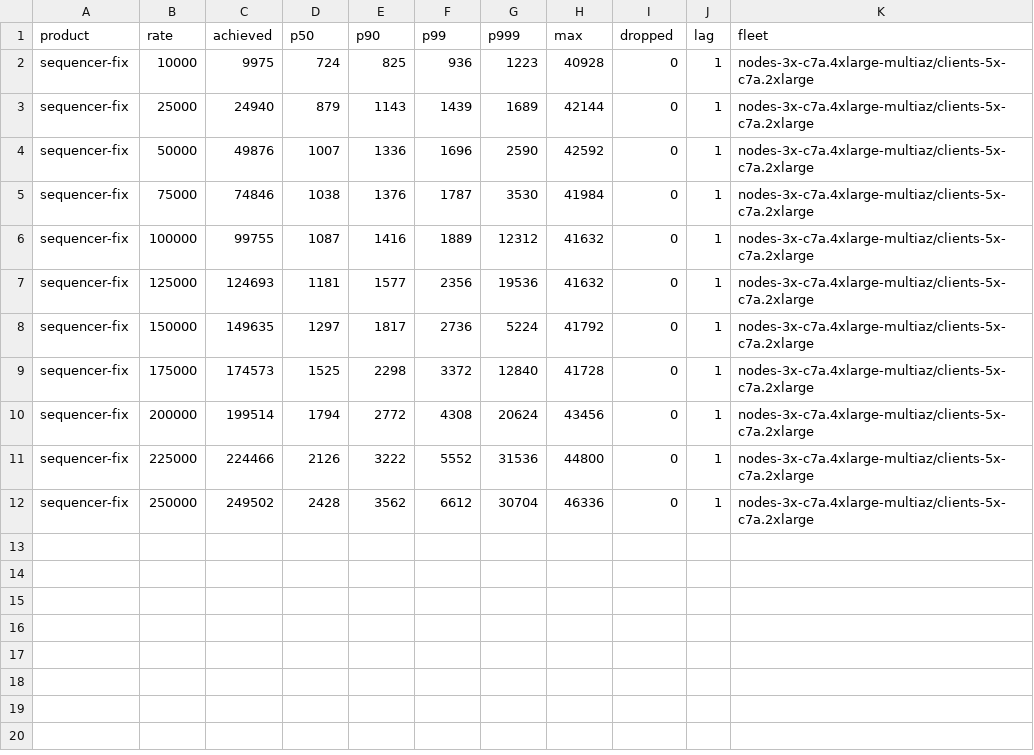
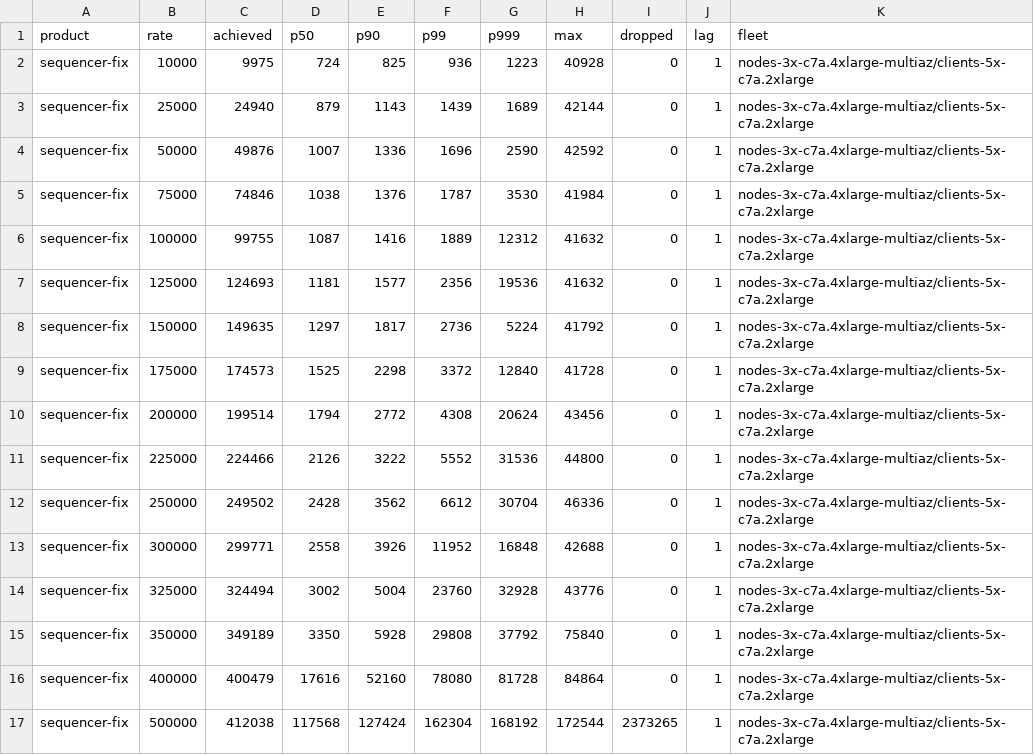
Before and after one commit to olegabu/raft-tests, a CSV file: sequencer/fix.csv, drawn as a sheet; the diff names each change by its address in the sheet, - before the commit and + after, or states it on an @@ line.

```diff
--- a/sequencer/fix.csv
+++ b/sequencer/fix.csv
+row 13: sequencer-fix | 300000 | 299771 | 2558 | 3926 | 11952 | 16848 | 42688 | 0 | 1 | nodes-3x-c7a.4xlarge-multiaz/clients-5x-c7a.2xlarge
+row 14: sequencer-fix | 325000 | 324494 | 3002 | 5004 | 23760 | 32928 | 43776 | 0 | 1 | nodes-3x-c7a.4xlarge-multiaz/clients-5x-c7a.2xlarge
+row 15: sequencer-fix | 350000 | 349189 | 3350 | 5928 | 29808 | 37792 | 75840 | 0 | 1 | nodes-3x-c7a.4xlarge-multiaz/clients-5x-c7a.2xlarge
+row 16: sequencer-fix | 400000 | 400479 | 17616 | 52160 | 78080 | 81728 | 84864 | 0 | 1 | nodes-3x-c7a.4xlarge-multiaz/clients-5x-c7a.2xlarge
+row 17: sequencer-fix | 500000 | 412038 | 117568 | 127424 | 162304 | 168192 | 172544 | 2373265 | 1 | nodes-3x-c7a.4xlarge-multiaz/clients-5x-c7a.2xlarge
```
Also changed, not shown: sequencer/fix-inline.csv, sequencer/seq-output-multi.csv, 9 other files.
